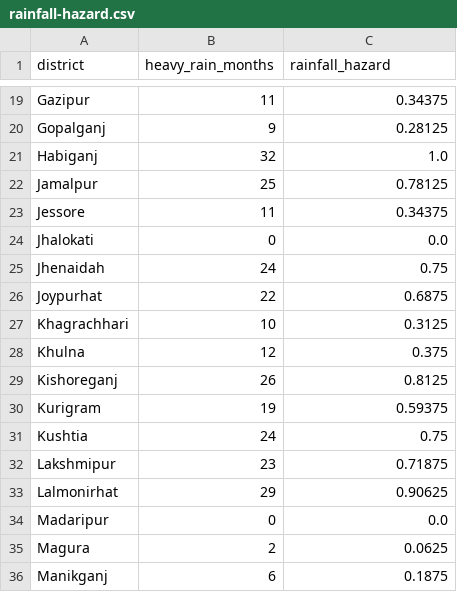
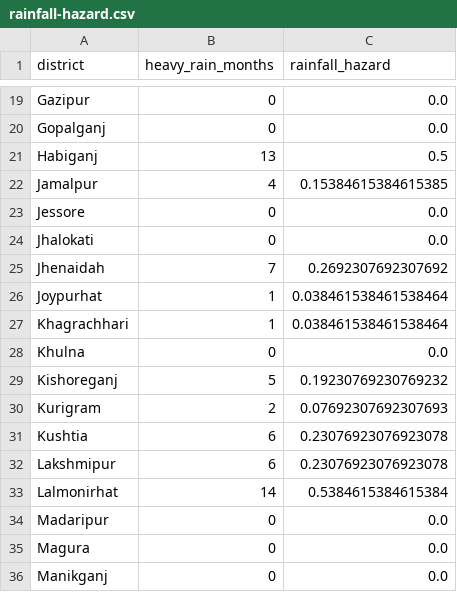
Before and after one commit to sabbir-delowar/climate-hazard, a CSV file: results/individual-hazards/rainfall-hazard.csv, drawn as a sheet; only a part is shown, gaps mark what is left out; the diff covers the shown part only; the diff names each change by its address in the sheet, - before the commit and + after, or states it on an @@ line.

Commit message:
rainfall threshhold moved from 75 to 95 percentile

```diff
--- a/results/individual-hazards/rainfall-hazard.csv
+++ b/results/individual-hazards/rainfall-hazard.csv
-B19 (heavy_rain_months): 11
+B19 (heavy_rain_months): 0
-C19 (rainfall_hazard): 0.34375
+C19 (rainfall_hazard): 0.0
-B20 (heavy_rain_months): 9
+B20 (heavy_rain_months): 0
-C20 (rainfall_hazard): 0.28125
+C20 (rainfall_hazard): 0.0
-B21 (heavy_rain_months): 32
+B21 (heavy_rain_months): 13
-C21 (rainfall_hazard): 1.0
+C21 (rainfall_hazard): 0.5
-B22 (heavy_rain_months): 25
+B22 (heavy_rain_months): 4
-C22 (rainfall_hazard): 0.78125
+C22 (rainfall_hazard): 0.15384615384615385
-B23 (heavy_rain_months): 11
+B23 (heavy_rain_months): 0
-C23 (rainfall_hazard): 0.34375
+C23 (rainfall_hazard): 0.0
-B25 (heavy_rain_months): 24
+B25 (heavy_rain_months): 7
-C25 (rainfall_hazard): 0.75
+C25 (rainfall_hazard): 0.2692307692307692
-B26 (heavy_rain_months): 22
+B26 (heavy_rain_months): 1
-C26 (rainfall_hazard): 0.6875
+C26 (rainfall_hazard): 0.038461538461538464
-B27 (heavy_rain_months): 10
+B27 (heavy_rain_months): 1
-C27 (rainfall_hazard): 0.3125
+C27 (rainfall_hazard): 0.038461538461538464
-B28 (heavy_rain_months): 12
+B28 (heavy_rain_months): 0
-C28 (rainfall_hazard): 0.375
+C28 (rainfall_hazard): 0.0
-B29 (heavy_rain_months): 26
+B29 (heavy_rain_months): 5
-C29 (rainfall_hazard): 0.8125
+C29 (rainfall_hazard): 0.19230769230769232
-B30 (heavy_rain_months): 19
+B30 (heavy_rain_months): 2
-C30 (rainfall_hazard): 0.59375
+C30 (rainfall_hazard): 0.07692307692307693
-B31 (heavy_rain_months): 24
+B31 (heavy_rain_months): 6
-C31 (rainfall_hazard): 0.75
+C31 (rainfall_hazard): 0.23076923076923078
-B32 (heavy_rain_months): 23
+B32 (heavy_rain_months): 6
-C32 (rainfall_hazard): 0.71875
+C32 (rainfall_hazard): 0.23076923076923078
-B33 (heavy_rain_months): 29
+B33 (heavy_rain_months): 14
-C33 (rainfall_hazard): 0.90625
+C33 (rainfall_hazard): 0.5384615384615384
-B35 (heavy_rain_months): 2
+B35 (heavy_rain_months): 0
-C35 (rainfall_hazard): 0.0625
+C35 (rainfall_hazard): 0.0
-B36 (heavy_rain_months): 6
+B36 (heavy_rain_months): 0
-C36 (rainfall_hazard): 0.1875
+C36 (rainfall_hazard): 0.0
```
Also changed, not shown: 85 edited cells elsewhere in this file, 4 other files.
